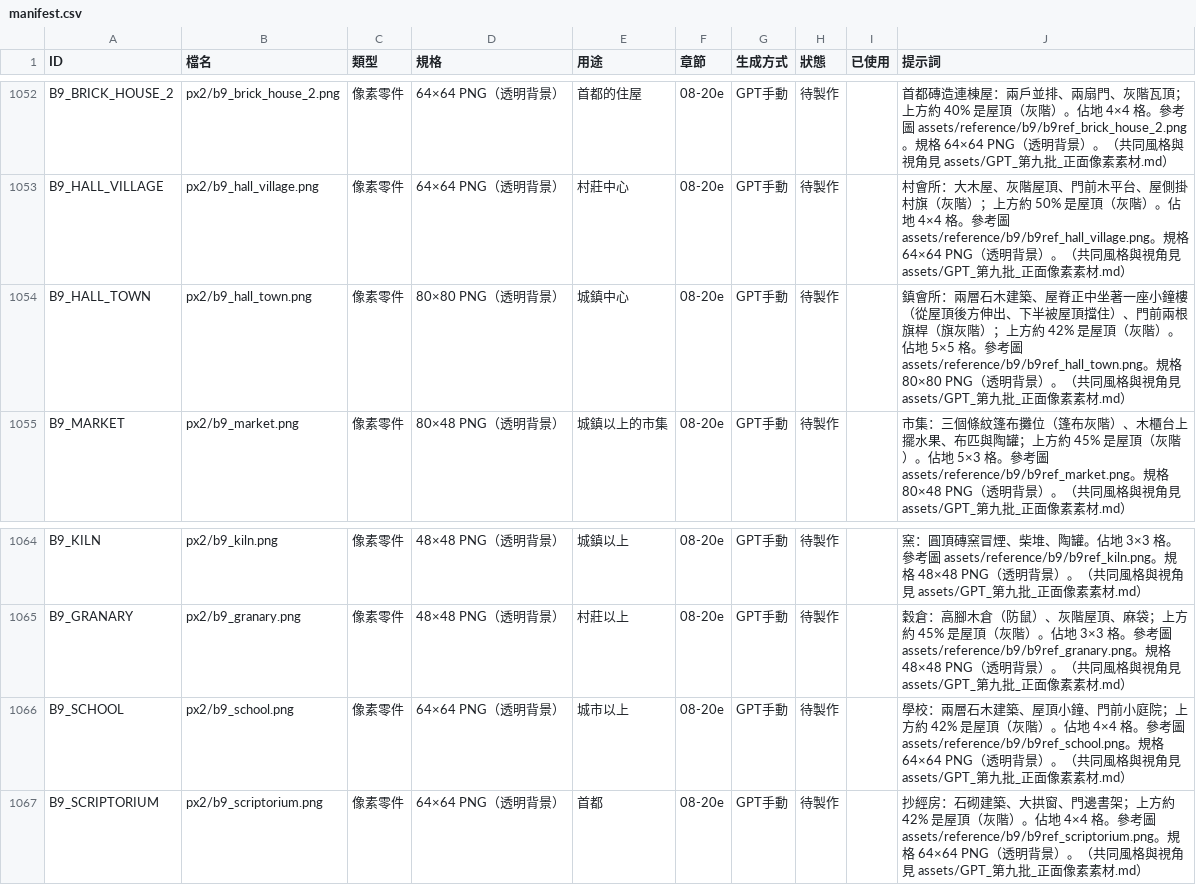
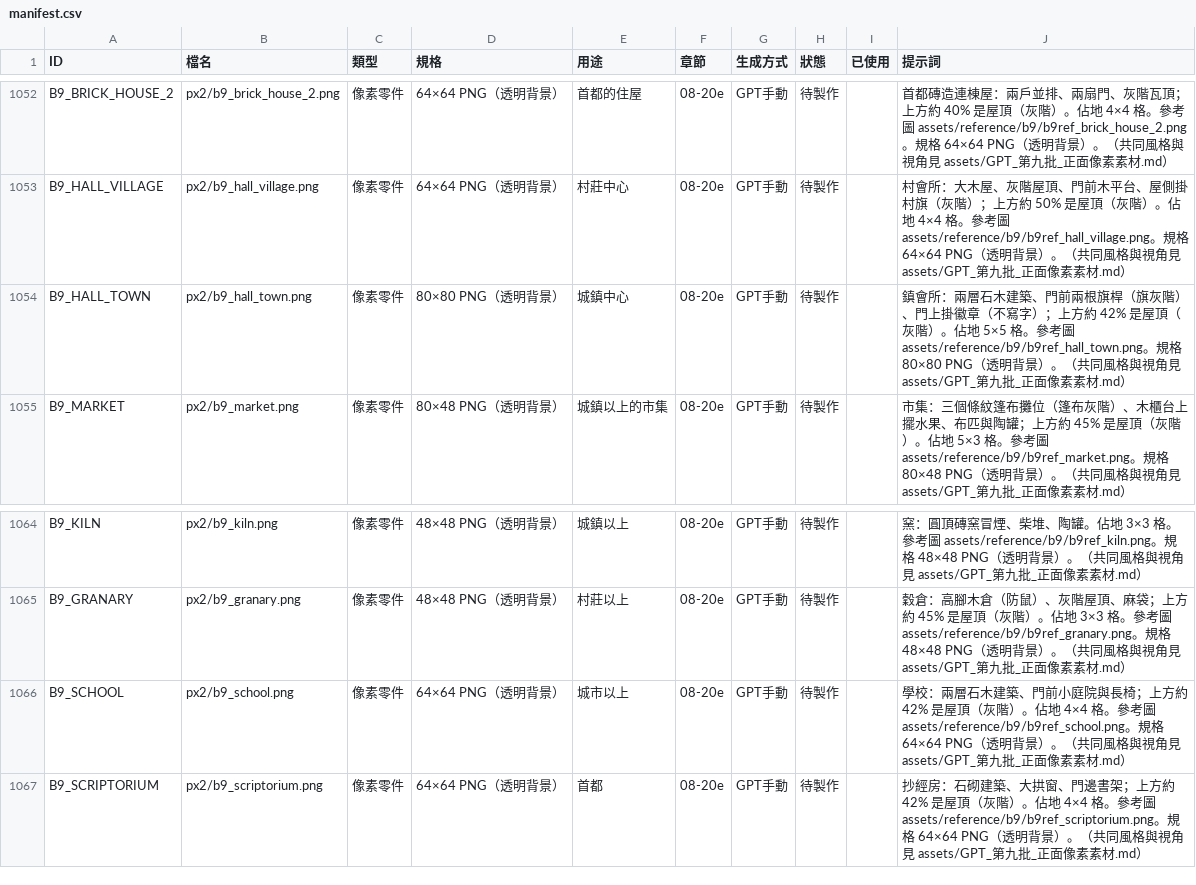
Before and after one commit to peter50903/World-Library, a CSV file: assets/manifest.csv, drawn as a sheet; only a part is shown, gaps mark what is left out.

```diff
--- a/assets/manifest.csv
+++ b/assets/manifest.csv
@@ -1053,3 +1053,3 @@ B9_BRICK_HOUSE_2,px2/b9_brick_house_2.png,像素零件,64×64 PNG（透明背景
 B9_HALL_VILLAGE,px2/b9_hall_village.png,像素零件,64×64 PNG（透明背景）,村莊中心,08-20e,GPT手動,待製作,,村會所：大木屋、灰階屋頂、門前木平台、屋側掛村旗（灰階）；上方約 50% 是屋頂（灰階）。佔地 4×4 格。參考圖 assets/reference/b9/b9ref_hall_village.png。規格 64×64 PNG（透明背景）。（共同風格與視角見 assets/GPT_第九批_正面像素素材.md）
-B9_HALL_TOWN,px2/b9_hall_town.png,像素零件,80×80 PNG（透明背景）,城鎮中心,08-20e,GPT手動,待製作,,鎮會所：兩層石木建築、屋脊正中坐著一座小鐘樓（從屋頂後方伸出、下半被屋頂擋住）、門前兩根旗桿（旗灰階）；上方約 42% 是屋頂（灰階）。佔地 5×5 格。參考圖 assets/reference/b9/b9ref_hall_town.png。規格 80×80 PNG（透明背景）。（共同風格與視角見 assets/GPT_第九批_正面像素素材.md）
+B9_HALL_TOWN,px2/b9_hall_town.png,像素零件,80×80 PNG（透明背景）,城鎮中心,08-20e,GPT手動,待製作,,鎮會所：兩層石木建築、門前兩根旗桿（旗灰階）、門上掛徽章（不寫字）；上方約 42% 是屋頂（灰階）。佔地 5×5 格。參考圖 assets/reference/b9/b9ref_hall_town.png。規格 80×80 PNG（透明背景）。（共同風格與視角見 assets/GPT_第九批_正面像素素材.md）
 B9_MARKET,px2/b9_market.png,像素零件,80×48 PNG（透明背景）,城鎮以上的市集,08-20e,GPT手動,待製作,,市集：三個條紋篷布攤位（篷布灰階）、木櫃台上擺水果、布匹與陶罐；上方約 45% 是屋頂（灰階）。佔地 5×3 格。參考圖 assets/reference/b9/b9ref_market.png。規格 80×48 PNG（透明背景）。（共同風格與視角見 assets/GPT_第九批_正面像素素材.md）
@@ -1065,3 +1065,3 @@ B9_KILN,px2/b9_kiln.png,像素零件,48×48 PNG（透明背景）,城鎮以上,0
 B9_GRANARY,px2/b9_granary.png,像素零件,48×48 PNG（透明背景）,村莊以上,08-20e,GPT手動,待製作,,穀倉：高腳木倉（防鼠）、灰階屋頂、麻袋；上方約 45% 是屋頂（灰階）。佔地 3×3 格。參考圖 assets/reference/b9/b9ref_granary.png。規格 48×48 PNG（透明背景）。（共同風格與視角見 assets/GPT_第九批_正面像素素材.md）
-B9_SCHOOL,px2/b9_school.png,像素零件,64×64 PNG（透明背景）,城市以上,08-20e,GPT手動,待製作,,學校：兩層石木建築、屋頂小鐘、門前小庭院；上方約 42% 是屋頂（灰階）。佔地 4×4 格。參考圖 assets/reference/b9/b9ref_school.png。規格 64×64 PNG（透明背景）。（共同風格與視角見 assets/GPT_第九批_正面像素素材.md）
+B9_SCHOOL,px2/b9_school.png,像素零件,64×64 PNG（透明背景）,城市以上,08-20e,GPT手動,待製作,,學校：兩層石木建築、門前小庭院與長椅；上方約 42% 是屋頂（灰階）。佔地 4×4 格。參考圖 assets/reference/b9/b9ref_school.png。規格 64×64 PNG（透明背景）。（共同風格與視角見 assets/GPT_第九批_正面像素素材.md）
 B9_SCRIPTORIUM,px2/b9_scriptorium.png,像素零件,64×64 PNG（透明背景）,首都,08-20e,GPT手動,待製作,,抄經房：石砌建築、大拱窗、門邊書架；上方約 42% 是屋頂（灰階）。佔地 4×4 格。參考圖 assets/reference/b9/b9ref_scriptorium.png。規格 64×64 PNG（透明背景）。（共同風格與視角見 assets/GPT_第九批_正面像素素材.md）
```
Also changed, not shown: 5 other files.
